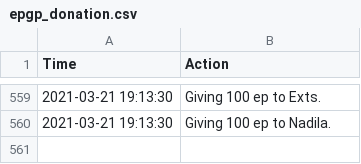
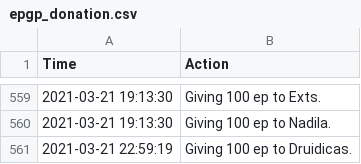
Before and after one commit to LessIsMoreGuild/LessIsMoreGuild.github.io, a CSV file: epgp_donation.csv, drawn as a sheet; only a part is shown, gaps mark what is left out; the diff names each change by its address in the sheet, - before the commit and + after, or states it on an @@ line.

Commit message:
Update epgp_donation.csv

```diff
--- a/epgp_donation.csv
+++ b/epgp_donation.csv
+row 561: 2021-03-21 22:59:19 | Giving 100 ep to Druidicas.
```
